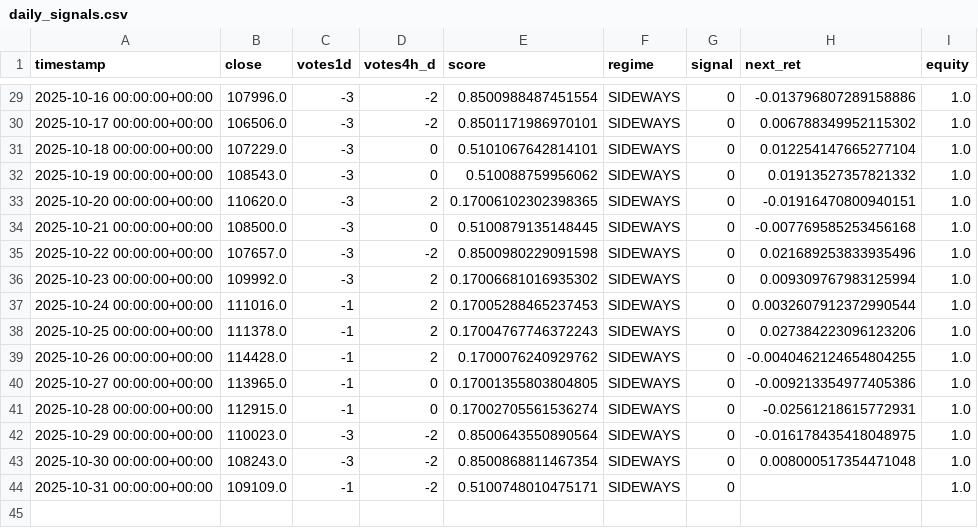
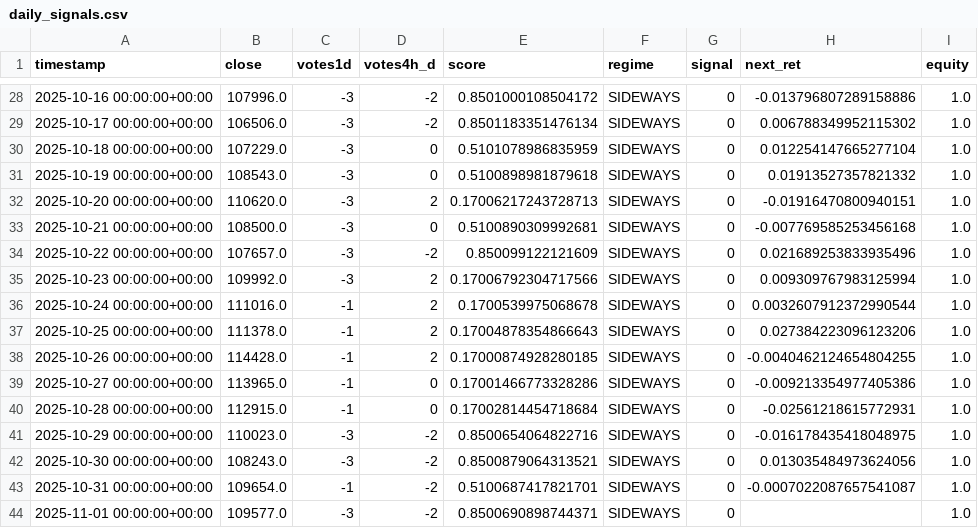
Before and after one commit to davidvelo/btc_signal.json, a CSV file: reports/daily_signals.csv, drawn as a sheet; only a part is shown, gaps mark what is left out; the diff covers the shown part only.

```diff
--- a/reports/daily_signals.csv
+++ b/reports/daily_signals.csv
@@ -29,16 +28,17 @@ timestamp,close,votes1d,votes4h_d,score,regime,signal,next_ret,equity
-2025-10-16 00:00:00+00:00,107996.0,-3,-2,0.8500988487451554,SIDEWAYS,0,-0.013796807289158886,1.0
-2025-10-17 00:00:00+00:00,106506.0,-3,-2,0.8501171986970101,SIDEWAYS,0,0.006788349952115302,1.0
-2025-10-18 00:00:00+00:00,107229.0,-3,0,0.5101067642814101,SIDEWAYS,0,0.012254147665277104,1.0
-2025-10-19 00:00:00+00:00,108543.0,-3,0,0.510088759956062,SIDEWAYS,0,0.01913527357821332,1.0
-2025-10-20 00:00:00+00:00,110620.0,-3,2,0.17006102302398365,SIDEWAYS,0,-0.01916470800940151,1.0
-2025-10-21 00:00:00+00:00,108500.0,-3,0,0.5100879135148445,SIDEWAYS,0,-0.007769585253456168,1.0
-2025-10-22 00:00:00+00:00,107657.0,-3,-2,0.8500980229091598,SIDEWAYS,0,0.021689253833935496,1.0
-2025-10-23 00:00:00+00:00,109992.0,-3,2,0.17006681016935302,SIDEWAYS,0,0.009309767983125994,1.0
-2025-10-24 00:00:00+00:00,111016.0,-1,2,0.17005288465237453,SIDEWAYS,0,0.0032607912372990544,1.0
-2025-10-25 00:00:00+00:00,111378.0,-1,2,0.17004767746372243,SIDEWAYS,0,0.027384223096123206,1.0
-2025-10-26 00:00:00+00:00,114428.0,-1,2,0.1700076240929762,SIDEWAYS,0,-0.0040462124654804255,1.0
-2025-10-27 00:00:00+00:00,113965.0,-1,0,0.17001355803804805,SIDEWAYS,0,-0.009213354977405386,1.0
-2025-10-28 00:00:00+00:00,112915.0,-1,0,0.17002705561536274,SIDEWAYS,0,-0.02561218615772931,1.0
-2025-10-29 00:00:00+00:00,110023.0,-3,-2,0.8500643550890564,SIDEWAYS,0,-0.016178435418048975,1.0
-2025-10-30 00:00:00+00:00,108243.0,-3,-2,0.8500868811467354,SIDEWAYS,0,0.008000517354471048,1.0
-2025-10-31 00:00:00+00:00,109109.0,-1,-2,0.5100748010475171,SIDEWAYS,0,,1.0
+2025-10-16 00:00:00+00:00,107996.0,-3,-2,0.8501000108504172,SIDEWAYS,0,-0.013796807289158886,1.0
+2025-10-17 00:00:00+00:00,106506.0,-3,-2,0.8501183351476134,SIDEWAYS,0,0.006788349952115302,1.0
+2025-10-18 00:00:00+00:00,107229.0,-3,0,0.5101078986835959,SIDEWAYS,0,0.012254147665277104,1.0
+2025-10-19 00:00:00+00:00,108543.0,-3,0,0.5100898981879618,SIDEWAYS,0,0.01913527357821332,1.0
+2025-10-20 00:00:00+00:00,110620.0,-3,2,0.17006217243728713,SIDEWAYS,0,-0.01916470800940151,1.0
+2025-10-21 00:00:00+00:00,108500.0,-3,0,0.5100890309992681,SIDEWAYS,0,-0.007769585253456168,1.0
+2025-10-22 00:00:00+00:00,107657.0,-3,-2,0.850099122121609,SIDEWAYS,0,0.021689253833935496,1.0
+2025-10-23 00:00:00+00:00,109992.0,-3,2,0.17006792304717566,SIDEWAYS,0,0.009309767983125994,1.0
+2025-10-24 00:00:00+00:00,111016.0,-1,2,0.1700539975068678,SIDEWAYS,0,0.0032607912372990544,1.0
+2025-10-25 00:00:00+00:00,111378.0,-1,2,0.17004878354866643,SIDEWAYS,0,0.027384223096123206,1.0
+2025-10-26 00:00:00+00:00,114428.0,-1,2,0.17000874928280185,SIDEWAYS,0,-0.0040462124654804255,1.0
+2025-10-27 00:00:00+00:00,113965.0,-1,0,0.17001466773328286,SIDEWAYS,0,-0.009213354977405386,1.0
+2025-10-28 00:00:00+00:00,112915.0,-1,0,0.17002814454718684,SIDEWAYS,0,-0.02561218615772931,1.0
+2025-10-29 00:00:00+00:00,110023.0,-3,-2,0.8500654064822716,SIDEWAYS,0,-0.016178435418048975,1.0
+2025-10-30 00:00:00+00:00,108243.0,-3,-2,0.8500879064313521,SIDEWAYS,0,0.013035484973624056,1.0
+2025-10-31 00:00:00+00:00,109654.0,-1,-2,0.5100687417821701,SIDEWAYS,0,-0.0007022087657541087,1.0
+2025-11-01 00:00:00+00:00,109577.0,-3,-2,0.8500690898744371,SIDEWAYS,0,,1.0
```
Also changed, not shown: 1 removed row and 27 edited cells elsewhere in this file, 1 other file.
